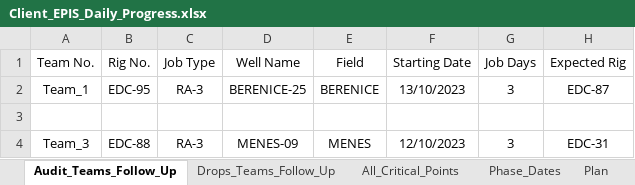
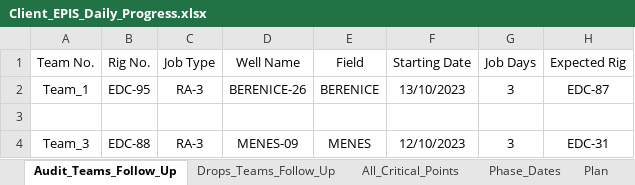
Before and after one commit to EPIS2023/KPC_EPIS_Follow_Up, an Excel workbook: Client_EPIS_Daily_Progress.xlsx, sheet Audit_Teams_Follow_Up, drawn as a sheet; values as stored, in another font and other column widths than the file's, no borders; the diff names each change by its address in the sheet, - before the commit and + after, or states it on an @@ line.

Commit message:
Add files via upload

```diff
--- a/Client_EPIS_Daily_Progress.xlsx (sheet Audit_Teams_Follow_Up)
+++ b/Client_EPIS_Daily_Progress.xlsx (sheet Audit_Teams_Follow_Up)
-D2 (Well Name): BERENICE-25
+D2 (Well Name): BERENICE-26
```
